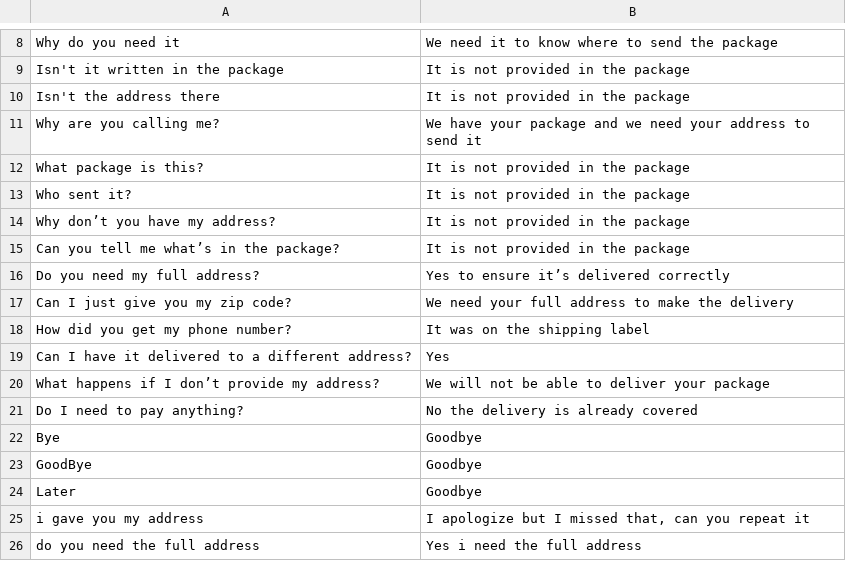
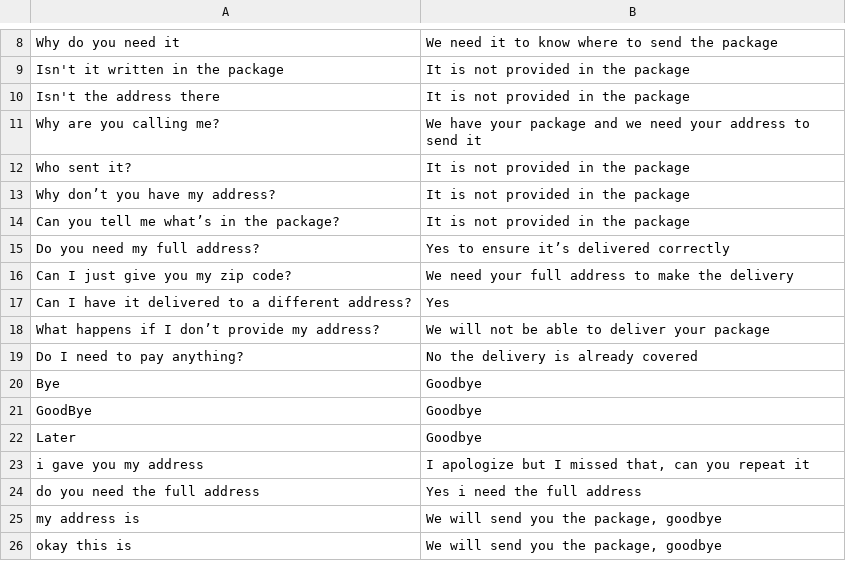
Before and after one commit to an1604/Deceptify, a CSV file: app/Server/LLM/prompts/Delivery-knowledge.csv, drawn as a sheet; only a part is shown, gaps mark what is left out; removed rows and columns are numbered as before the commit, all else as after; the diff names each change by its address in the sheet, - before the commit and + after, or states it on an @@ line.

Commit message:
updated knowledge, fixed bug with llm conv

```diff
--- a/app/Server/LLM/prompts/Delivery-knowledge.csv
+++ b/app/Server/LLM/prompts/Delivery-knowledge.csv
-row 12: What package is this? | It is not provided in the package
-row 18: How did you get my phone number? | It was on the shipping label
+row 25: my address is | We will send you the package, goodbye
+row 26: okay this is | We will send you the package, goodbye
```
Also changed, not shown: 7 other files.
